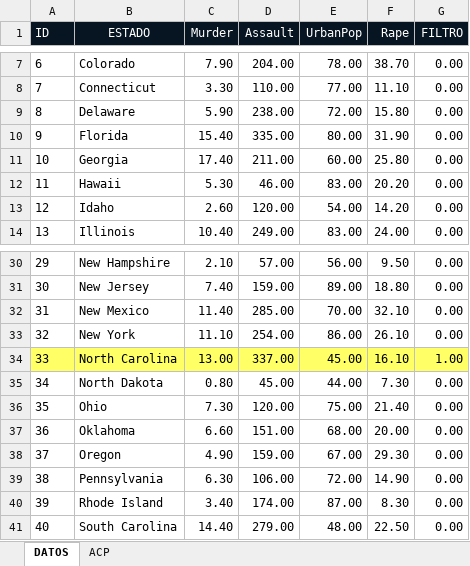
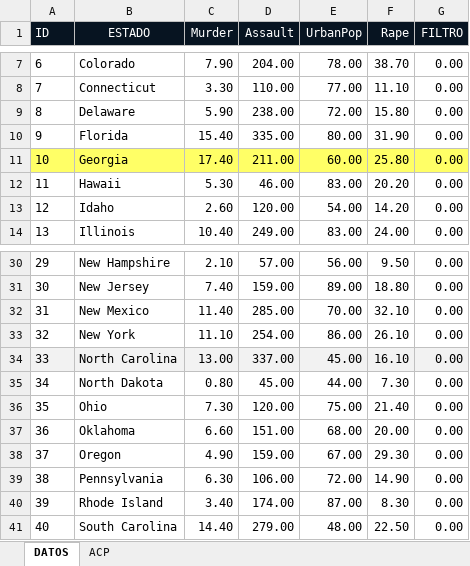
Before and after one commit to mbonillacr/R4XCL, an Excel workbook: EJEMPLOS EN EXCEL/BONILLA/R4XL-ACP.xlsx, sheet DATOS, drawn as a sheet; only a part is shown, gaps mark what is left out; values as stored, in another font and other column widths than the file's, no borders; the diff names each change by its address in the sheet, - before the commit and + after, or states it on an @@ line.

```diff
--- a/EJEMPLOS EN EXCEL/BONILLA/R4XL-ACP.xlsx (sheet DATOS)
+++ b/EJEMPLOS EN EXCEL/BONILLA/R4XL-ACP.xlsx (sheet DATOS)
-A11:G11 fill: none
+A11:G11 fill: #FFFF66
-A34:G34 fill: #FFFF66
+A34:G34 fill: #F2F2F2
-G34 (FILTRO): 1.00
+G34 (FILTRO): 0.00
```
Also changed, not shown: sheet ACP, charts or pictures, EJEMPLOS EN EXCEL/BONILLA/R4XL-PIVOTE.xlsx, EJEMPLOS EN EXCEL/BONILLA/R4XL-RegresionLineal.xlsx, 4 other files.
